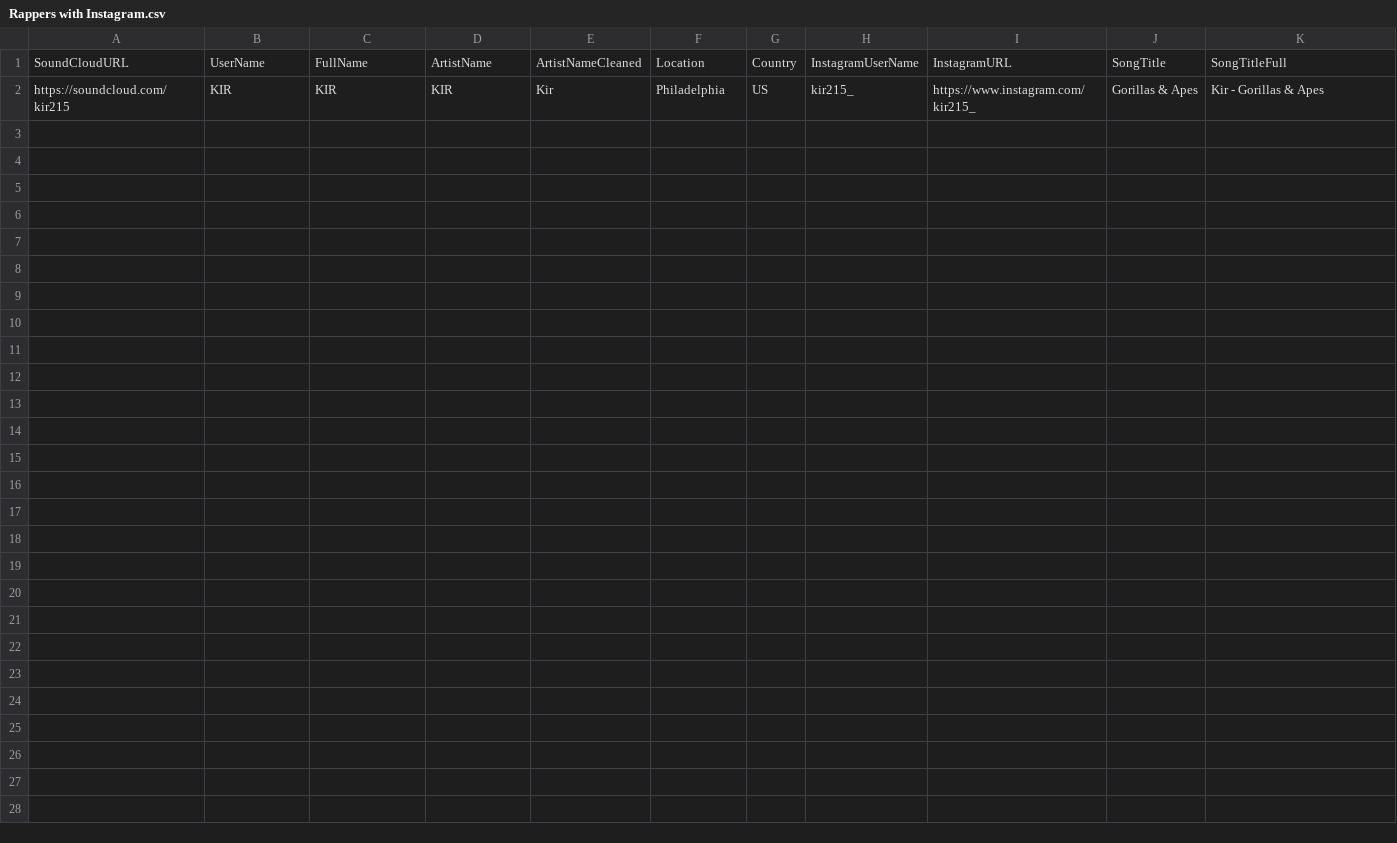
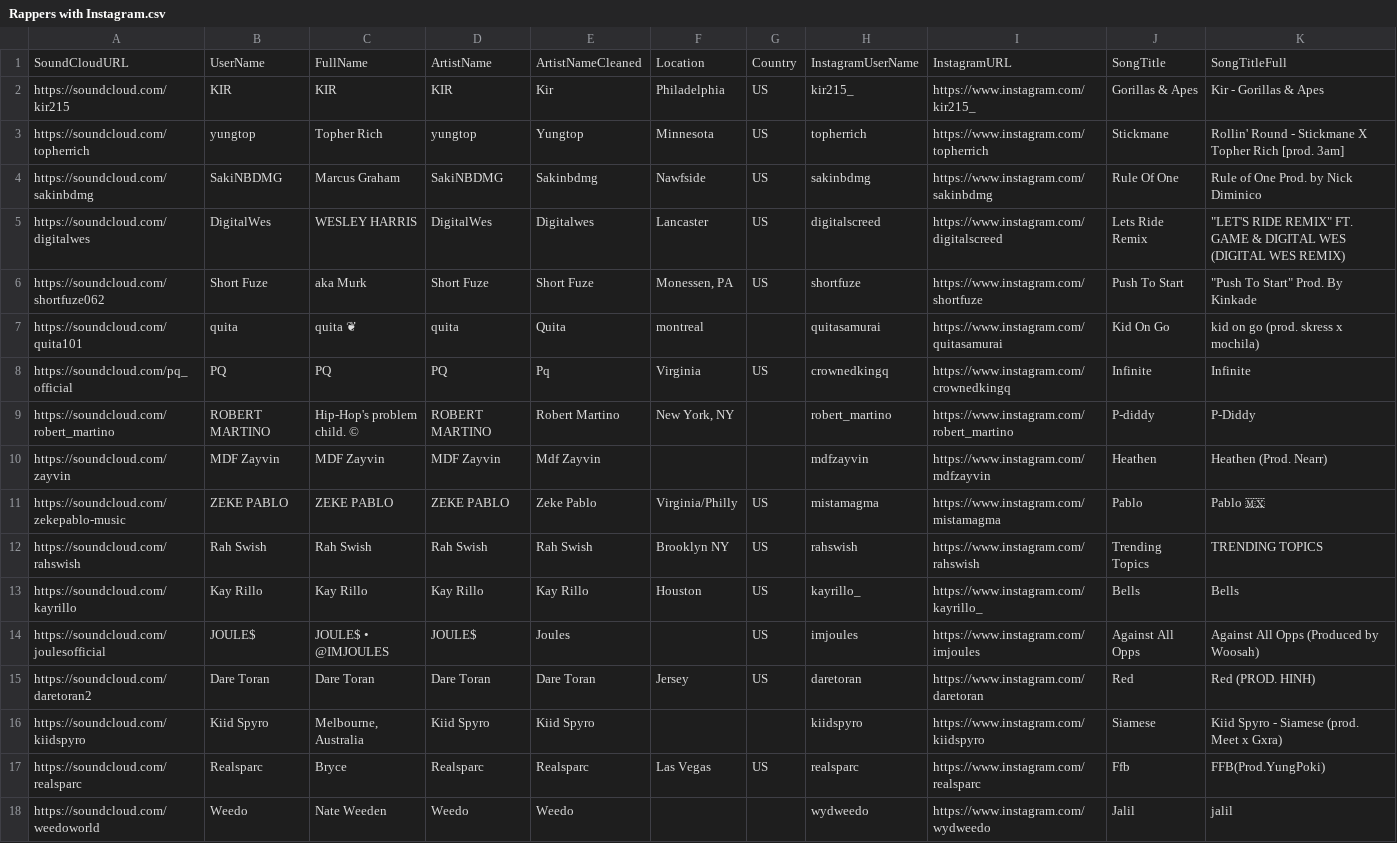
Before and after one commit to Timezone-design/Soundcloud-scraper-bs4-selenium-python, a CSV file: Rappers with Instagram.csv, drawn as a sheet; the diff names each change by its address in the sheet, - before the commit and + after, or states it on an @@ line.

```diff
--- a/Rappers with Instagram.csv
+++ b/Rappers with Instagram.csv
+row 3: https://soundcloud.com/topherrich | yungtop | Topher Rich | yungtop | Yungtop | Minnesota | US | topherrich | https://www.instagram.com/topherrich | Stickmane | Rollin' Round - Stickmane X Topher Rich [prod. 3am]
+row 4: https://soundcloud.com/sakinbdmg | SakiNBDMG | Marcus Graham | SakiNBDMG | Sakinbdmg | Nawfside | US | sakinbdmg | https://www.instagram.com/sakinbdmg | Rule Of One | Rule of One Prod. by Nick Diminico
+row 5: https://soundcloud.com/digitalwes | DigitalWes | WESLEY HARRIS | DigitalWes | Digitalwes | Lancaster | US | digitalscreed | https://www.instagram.com/digitalscreed | Lets Ride Remix | "LET'S RIDE REMIX" FT. GAME & DIGITAL WES (DIGITAL WES REMIX)
+row 6: https://soundcloud.com/shortfuze062 | Short Fuze | aka Murk | Short Fuze | Short Fuze | Monessen, PA | US | shortfuze | https://www.instagram.com/shortfuze | Push To Start | "Push To Start" Prod. By Kinkade
+row 7: https://soundcloud.com/quita101 | quita | quita ❦ | quita | Quita | montreal |  | quitasamurai | https://www.instagram.com/quitasamurai | Kid On Go | kid on go (prod. skress x mochila)
+row 8: https://soundcloud.com/pq_official | PQ | PQ | PQ | Pq | Virginia | US | crownedkingq | https://www.instagram.com/crownedkingq | Infinite | Infinite
+row 9: https://soundcloud.com/robert_martino | ROBERT MARTINO | Hip-Hop's problem child. © | ROBERT MARTINO | Robert Martino | New York, NY |  | robert_martino | https://www.instagram.com/robert_martino | P-diddy | P-Diddy
+row 10: https://soundcloud.com/zayvin | MDF Zayvin | MDF Zayvin | MDF Zayvin | Mdf Zayvin |  |  | mdfzayvin | https://www.instagram.com/mdfzayvin | Heathen | Heathen (Prod. Nearr)
+row 11: https://soundcloud.com/zekepablo-music | ZEKE PABLO | ZEKE PABLO | ZEKE PABLO | Zeke Pablo | Virginia/Philly | US | mistamagma | https://www.instagram.com/mistamagma | Pablo | Pablo 🇲🇽
+row 12: https://soundcloud.com/rahswish | Rah Swish | Rah Swish | Rah Swish | Rah Swish | Brooklyn NY | US | rahswish | https://www.instagram.com/rahswish | Trending Topics | TRENDING TOPICS
+row 13: https://soundcloud.com/kayrillo | Kay Rillo | Kay Rillo | Kay Rillo | Kay Rillo | Houston | US | kayrillo_ | https://www.instagram.com/kayrillo_ | Bells | Bells
+row 14: https://soundcloud.com/joulesofficial | JOULE$ | JOULE$ • @IMJOULES | JOULE$ | Joules |  | US | imjoules | https://www.instagram.com/imjoules | Against All Opps | Against All Opps (Produced by Woosah)
+row 15: https://soundcloud.com/daretoran2 | Dare Toran | Dare Toran | Dare Toran | Dare Toran | Jersey | US | daretoran | https://www.instagram.com/daretoran | Red | Red (PROD. HINH)
+row 16: https://soundcloud.com/kiidspyro | Kiid Spyro | Melbourne, Australia | Kiid Spyro | Kiid Spyro |  |  | kiidspyro | https://www.instagram.com/kiidspyro | Siamese | Kiid Spyro - Siamese (prod. Meet x Gxra)
+row 17: https://soundcloud.com/realsparc | Realsparc | Bryce | Realsparc | Realsparc | Las Vegas | US | realsparc | https://www.instagram.com/realsparc | Ffb | FFB(Prod.YungPoki)
+row 18: https://soundcloud.com/weedoworld | Weedo | Nate Weeden | Weedo | Weedo |  |  | wydweedo | https://www.instagram.com/wydweedo | Jalil | jalil
```
Also changed, not shown: 4 other files.
